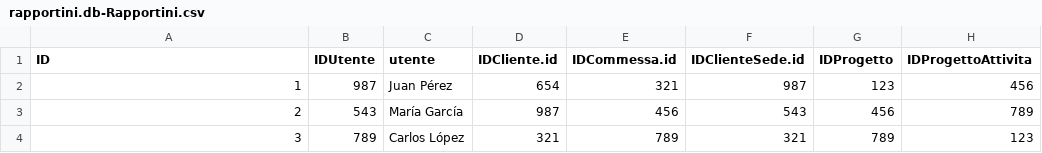
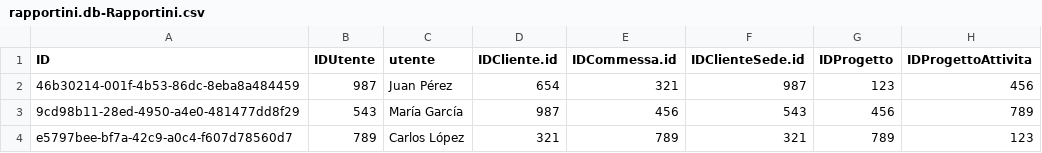
Before and after one commit to Halid04/Regesta-Rapportini, a CSV file: db/data/rapportini.db-Rapportini.csv, drawn as a sheet; only a part is shown; the diff names each change by its address in the sheet, - before the commit and + after, or states it on an @@ line.

```diff
--- a/db/data/rapportini.db-Rapportini.csv
+++ b/db/data/rapportini.db-Rapportini.csv
-A2 (ID): 1
+A2 (ID): 46b30214-001f-4b53-86dc-8eba8a484459
-A3 (ID): 2
+A3 (ID): 9cd98b11-28ed-4950-a4e0-481477dd8f29
-A4 (ID): 3
+A4 (ID): e5797bee-bf7a-42c9-a0c4-f607d78560d7
```
Also changed, not shown: db/data/rapportini.db-Clienti.csv, db/data/rapportini.db-Commesse.csv, 21 other files.
